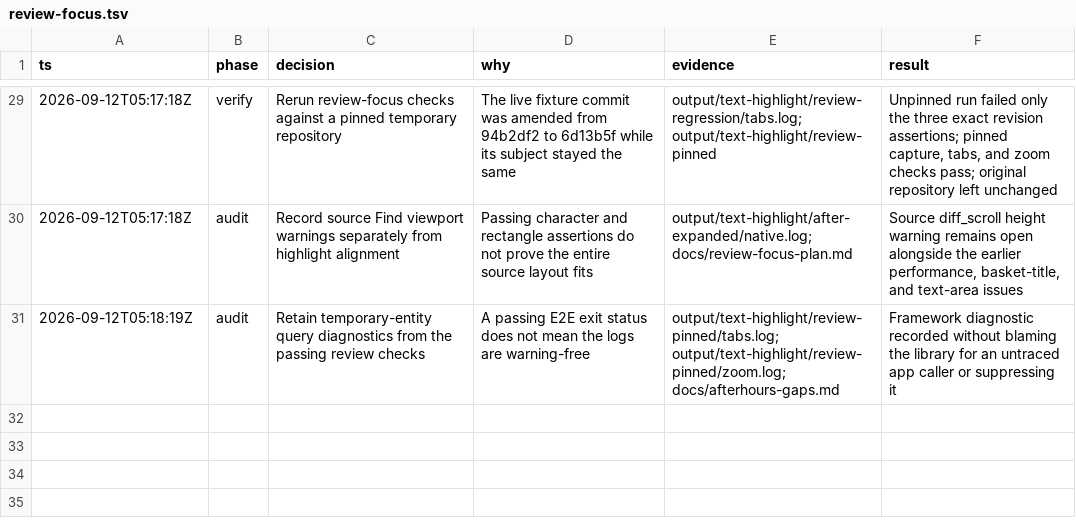
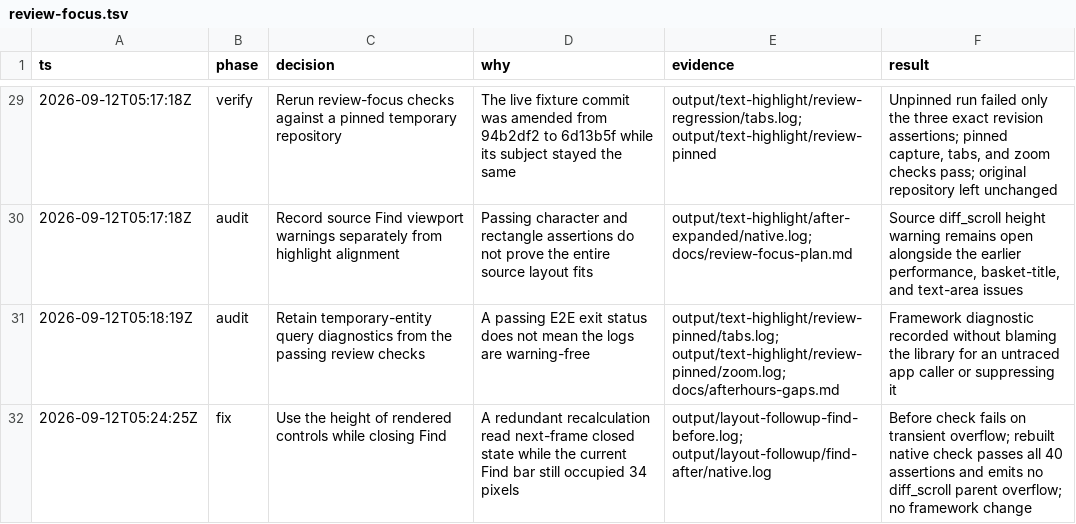
Before and after one commit to gabeochoa/floatinghotel, a TSV file: docs/review-focus.tsv, drawn as a sheet; only a part is shown, gaps mark what is left out.

Commit message:
Keep the source viewport within bounds while closing Find

```diff
--- a/docs/review-focus.tsv
+++ b/docs/review-focus.tsv
@@ -31 +31,2 @@ ts	phase	decision	why	evidence	result
 2026-09-12T05:18:19Z	audit	Retain temporary-entity query diagnostics from the passing review checks	A passing E2E exit status does not mean the logs are warning-free	output/text-highlight/review-pinned/tabs.log; output/text-highlight/review-pinned/zoom.log; docs/afterhours-gaps.md	Framework diagnostic recorded without blaming the library for an untraced app caller or suppressing it
+2026-09-12T05:24:25Z	fix	Use the height of rendered controls while closing Find	A redundant recalculation read next-frame closed state while the current Find bar still occupied 34 pixels	output/layout-followup-find-before.log; output/layout-followup/find-after/native.log	Before check fails on transient overflow; rebuilt native check passes all 40 assertions and emits no diff_scroll parent overflow; no framework change
```
Also changed, not shown: 4 other files.
